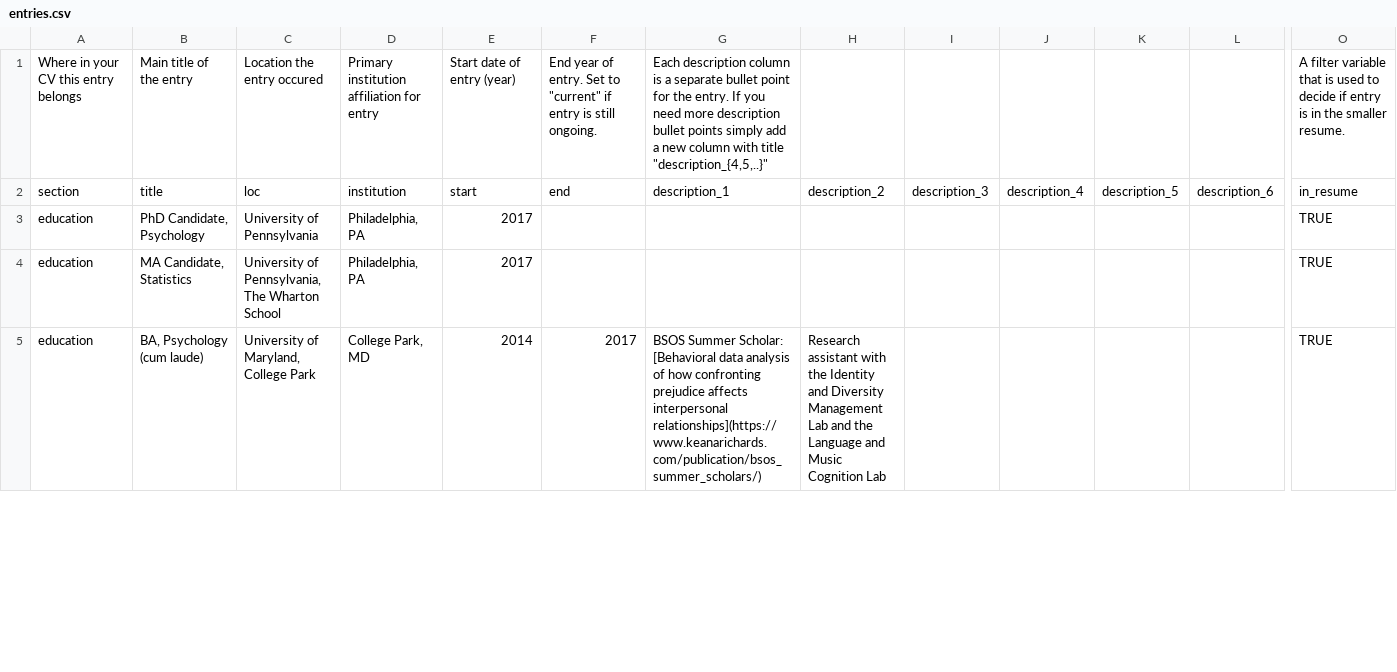
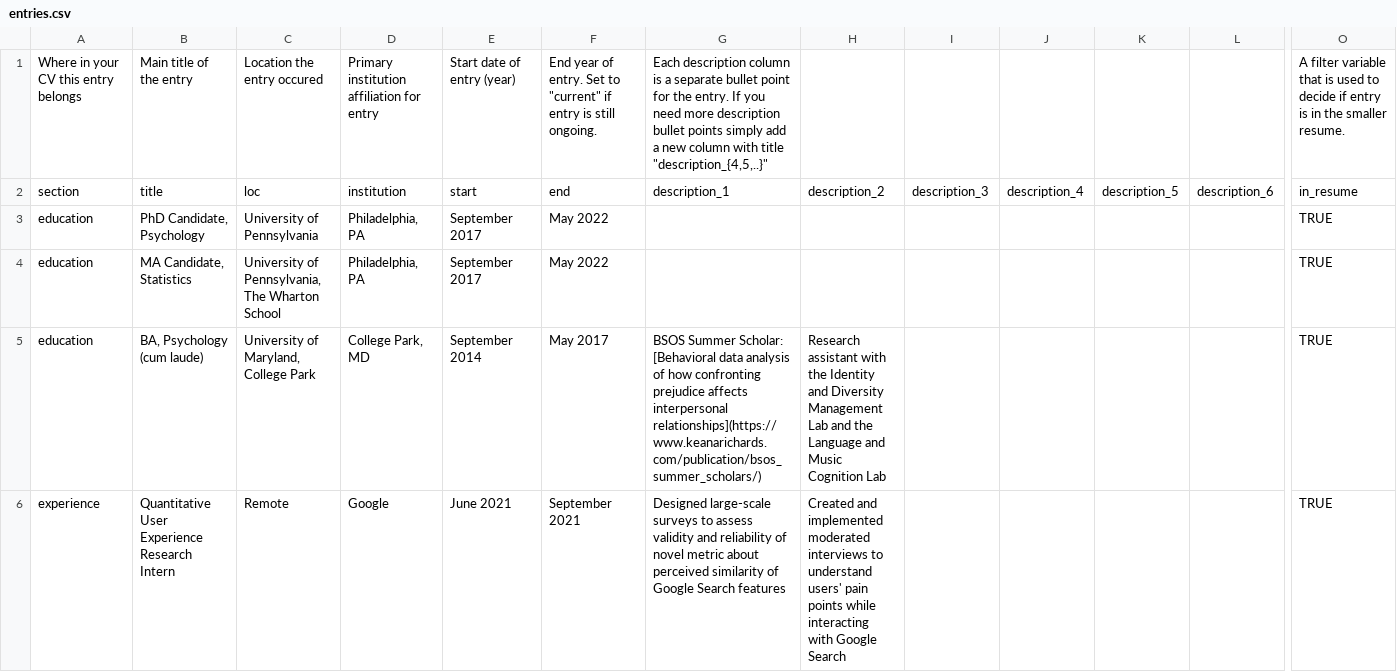
Before and after one commit to keanarichards/resume, a CSV file: data/entries.csv, drawn as a sheet; only a part is shown, gaps mark what is left out; rows hold the shown columns only; the diff covers the shown part only; the diff names each change by its address in the sheet, - before the commit and + after, or states it on an @@ line.

Commit message:
google initial draft

```diff
--- a/data/entries.csv
+++ b/data/entries.csv
-E3:E4: 2017
+E3:E4: September 2017
-F3:F4: (empty)
+F3:F4: May 2022
-E5: 2014
+E5: September 2014
-F5: 2017
+F5: May 2017
+row 6: experience | Quantitative User Experience Research Intern | Remote | Google | June 2021 | September 2021 | Designed large-scale surveys to assess validity and reliability of novel metric about perceived similarity of Google Search features | Created and implemented moderated interviews to understand users' pain points while interacting with Google Search |  |  |  |  | TRUE
```
Also changed, not shown: 2 removed rows and 2 edited cells elsewhere in this file, 2 other files.
